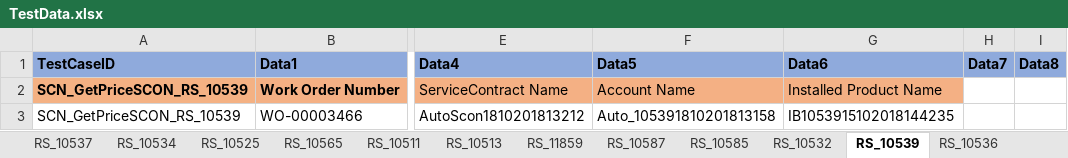
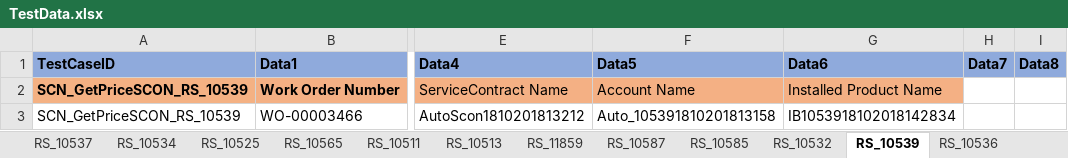
Before and after one commit to svmx-amresh-kumar/SVMX_Catalyst, an Excel workbook: fsaautomation/resources/TestData.xlsx, sheet RS_10539, drawn as a sheet; only a part is shown, gaps mark what is left out; values as stored, in another font and other column widths than the file's, no borders; the diff names each change by its address in the sheet, - before the commit and + after, or states it on an @@ line.

```diff
--- a/fsaautomation/resources/TestData.xlsx (sheet RS_10539)
+++ b/fsaautomation/resources/TestData.xlsx (sheet RS_10539)
-G3 (Data6): IB1053915102018144235
+G3 (Data6): IB1053918102018142834
```
Also changed, not shown: sheet RS_10536, other sheet tabs.
